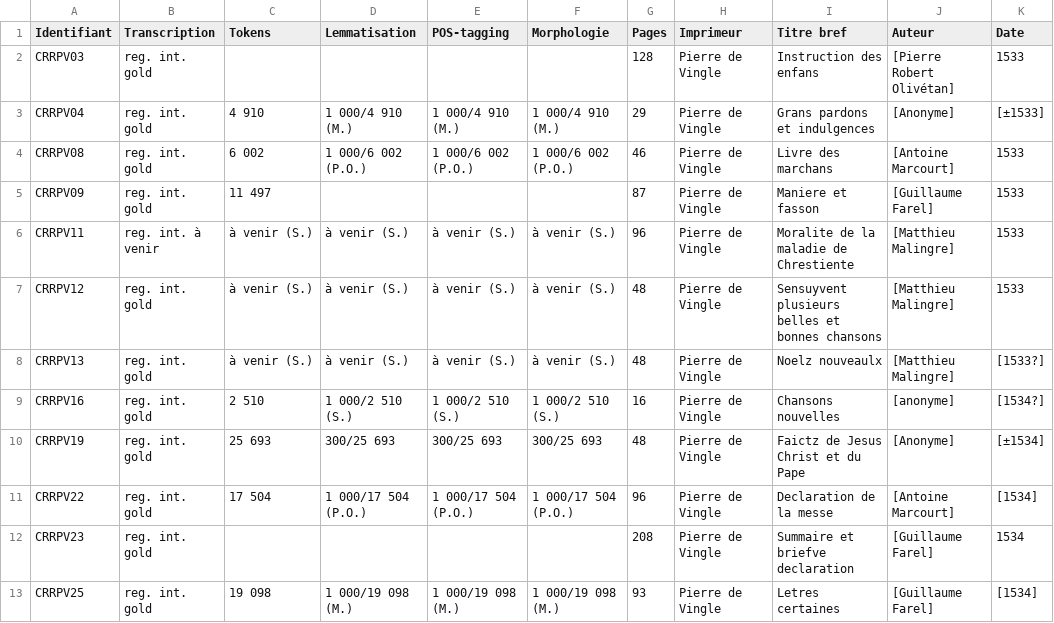
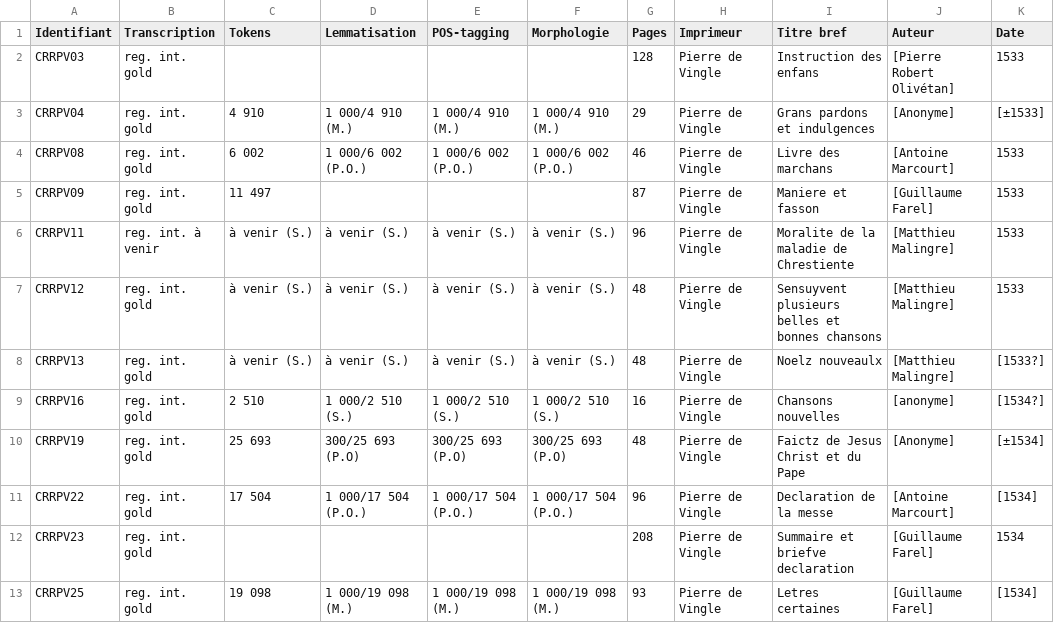
Before and after one commit to SETAFDH/Annotation-linguistique-SETAF, a CSV file: Annotation_linguistique_table.csv, drawn as a sheet; only a part is shown; the diff names each change by its address in the sheet, - before the commit and + after, or states it on an @@ line.

Commit message:
Update Annotation_linguistique_table.csv

```diff
--- a/Annotation_linguistique_table.csv
+++ b/Annotation_linguistique_table.csv
-D10 (Lemmatisation): 300/25 693
+D10 (Lemmatisation): 300/25 693 (P.O)
-E10 (POS-tagging): 300/25 693
+E10 (POS-tagging): 300/25 693 (P.O)
-F10 (Morphologie): 300/25 693
+F10 (Morphologie): 300/25 693 (P.O)
```
